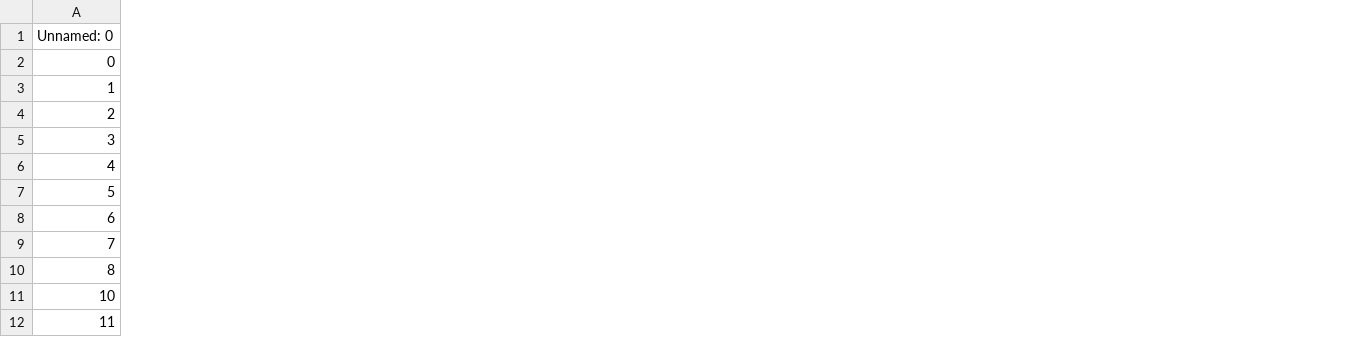
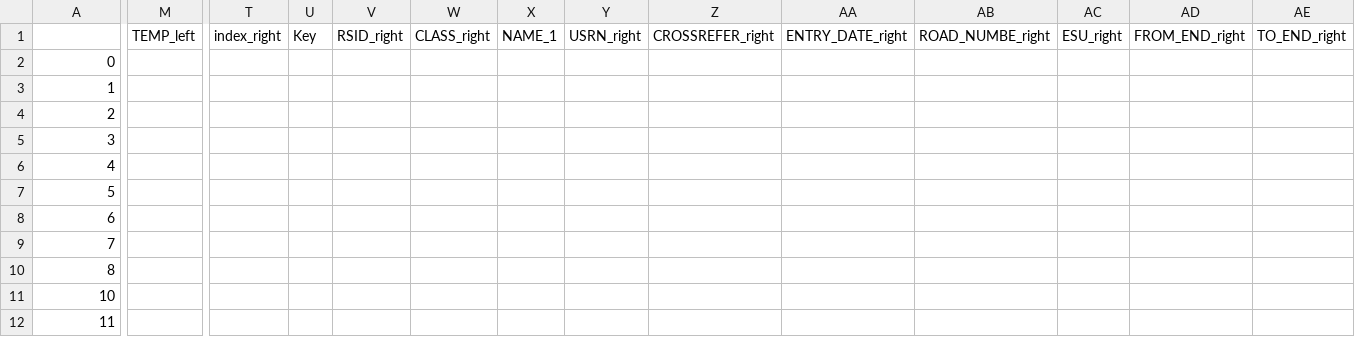
Before and after one commit to mulhollandc31/egm722project, a CSV file: outputs/FloodOne.csv, drawn as a sheet; only a part is shown, gaps mark what is left out; the diff covers the shown part only; the diff names each change by its address in the sheet, - before the commit and + after, or states it on an @@ line.

Commit message:
Finalised Flood_stats

```diff
--- a/outputs/FloodOne.csv
+++ b/outputs/FloodOne.csv
+column M (TEMP_left), empty
+column T (index_right), empty
+column U (Key), empty
+column V (RSID_right), empty
+column W (CLASS_right), empty
+column X (NAME_1), empty
+column Y (USRN_right), empty
+column Z (CROSSREFER_right), empty
+column AA (ENTRY_DATE_right), empty
+column AB (ROAD_NUMBE_right), empty
+column AC (ESU_right), empty
+column AD (FROM_END_right), empty
+column AE (TO_END_right), empty
-A1: Unnamed: 0
+A1: (empty)
```
Also changed, not shown: 11 added columns and 1 edited cell elsewhere in this file, 13 other files.
